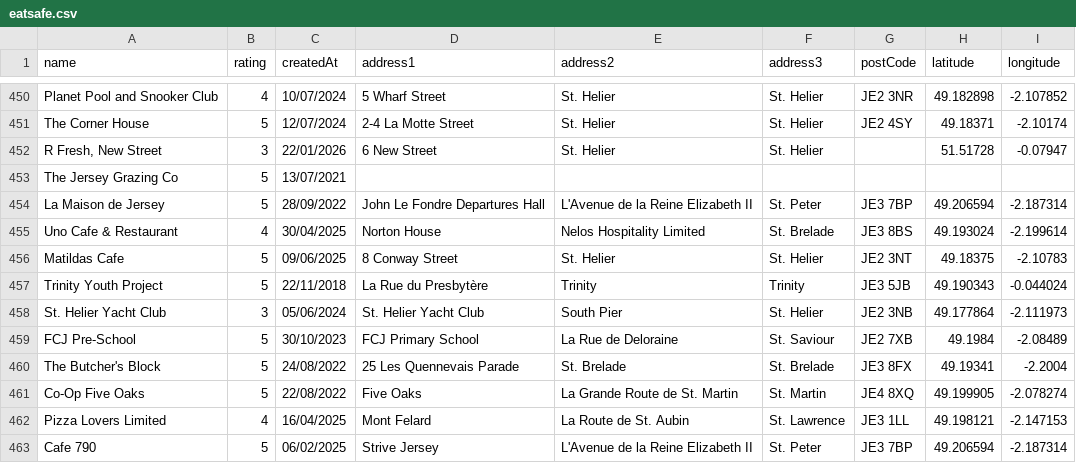
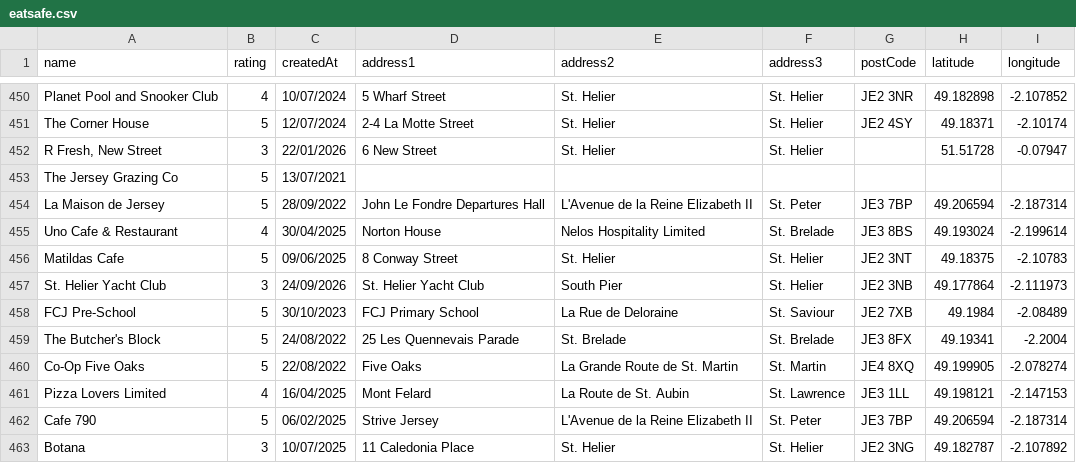
Before and after one commit to glitchjsy/opendata-downloads, a CSV file: data/eatsafe/eatsafe.csv, drawn as a sheet; only a part is shown, gaps mark what is left out; the shorter side is filled out with more unchanged rows.

```diff
--- a/data/eatsafe/eatsafe.csv
+++ b/data/eatsafe/eatsafe.csv
@@ -456,4 +456,3 @@ Uno Cafe & Restaurant,4,30/04/2025,Norton House,Nelos Hospitality Limited,St. Br
 Matildas Cafe,5,09/06/2025,8 Conway Street,St. Helier,St. Helier,JE2 3NT,49.18375,-2.10783
-Trinity Youth Project,5,22/11/2018,La Rue du Presbytère,Trinity,Trinity,JE3 5JB,49.190343,-0.044024
-St. Helier Yacht Club,3,05/06/2024,St. Helier Yacht Club,South Pier,St. Helier,JE2 3NB,49.177864,-2.111973
+St. Helier Yacht Club,3,24/09/2026,St. Helier Yacht Club,South Pier,St. Helier,JE2 3NB,49.177864,-2.111973
 FCJ Pre-School,5,30/10/2023,FCJ Primary School,La Rue de Deloraine,St. Saviour,JE2 7XB,49.1984,-2.08489
```
Also changed, not shown: 6 other files.
